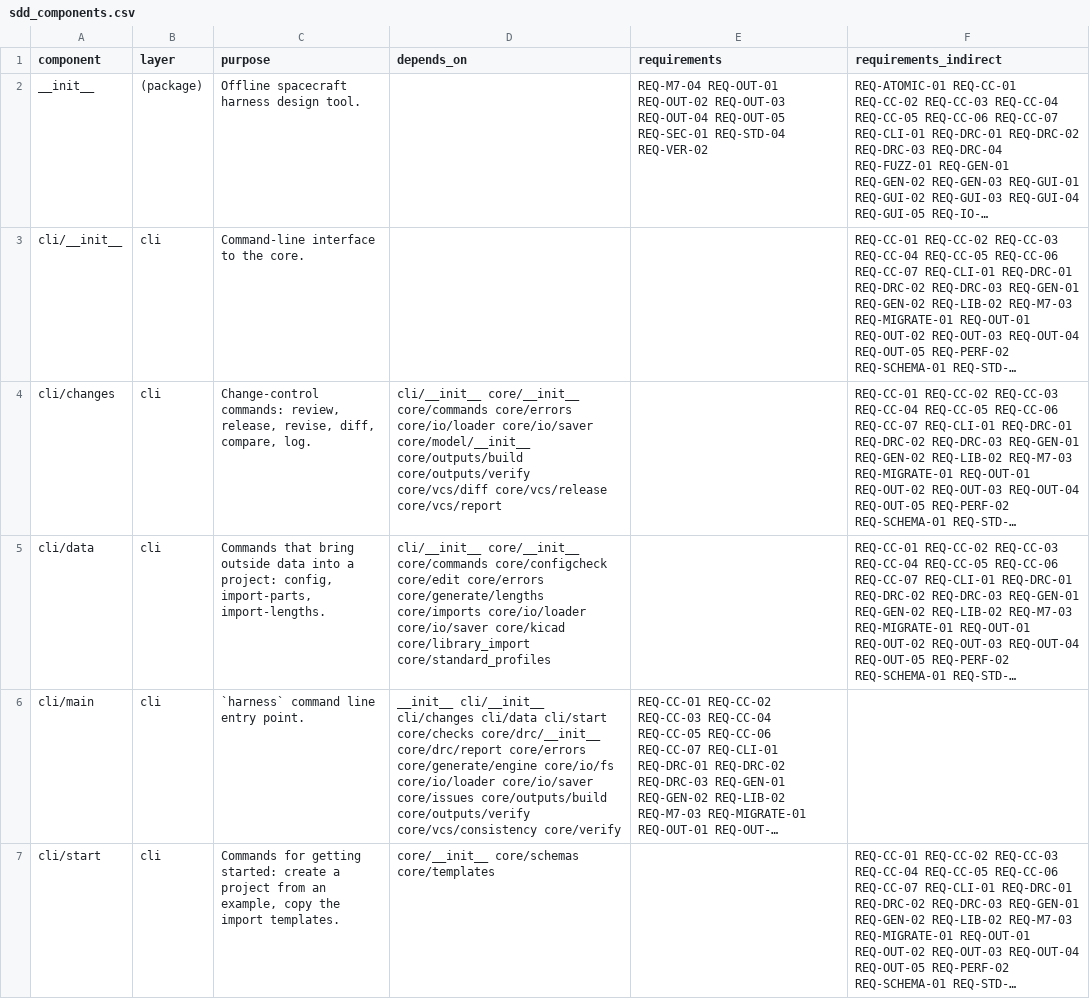
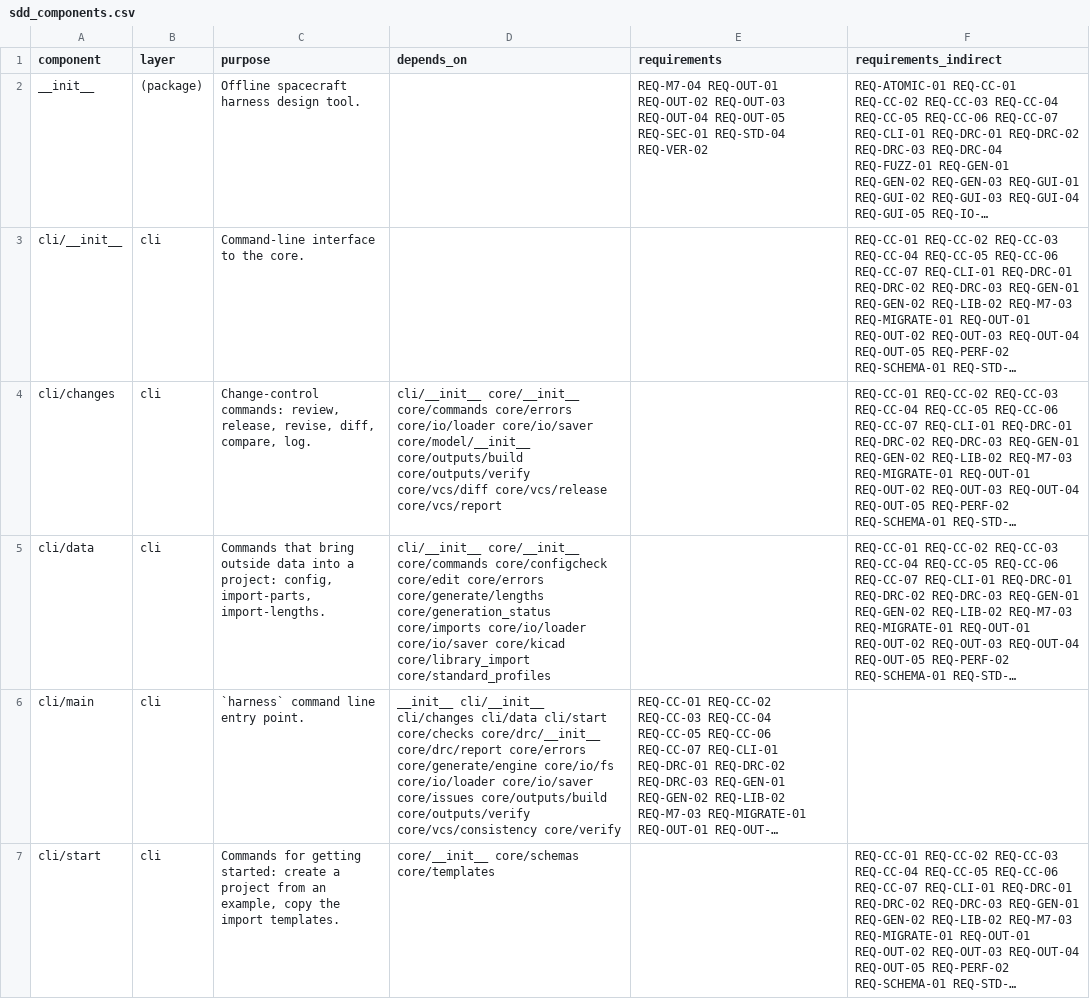
Before and after one commit to 0h3xn4/WireViz-HarnessDesignStudio, a CSV file: harness/compliance/sdd_components.csv, drawn as a sheet; only a part is shown; long unchanged cells end in …; the diff covers the shown part only; the diff names each change by its address in the sheet, - before the commit and + after, or states it on an @@ line.

```diff
--- a/harness/compliance/sdd_components.csv
+++ b/harness/compliance/sdd_components.csv
-D5 (depends_on): …core/errors core/generate/lengths core/imports core/io/loader…
+D5 (depends_on): …core/errors core/generate/lengths core/generation_status core/imports core/io/loader…
```
Also changed, not shown: 1 added row and 3 edited cells elsewhere in this file, 16 other files.
